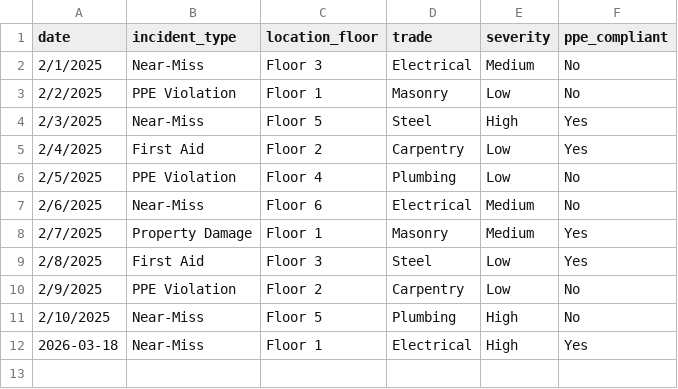
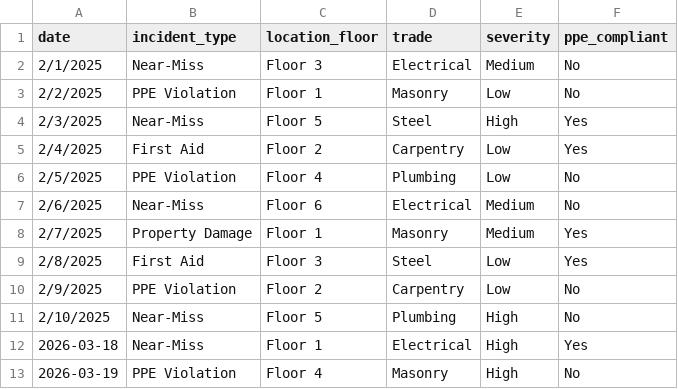
Before and after one commit to Clinton-Analyst/daily-progress-report, a CSV file: safety_incidents.csv, drawn as a sheet; the diff names each change by its address in the sheet, - before the commit and + after, or states it on an @@ line.

```diff
--- a/safety_incidents.csv
+++ b/safety_incidents.csv
+row 13: 2026-03-19 | PPE Violation | Floor 4 | Masonry | High | No
```
Also changed, not shown: daily_progress.csv, 2 other files.
